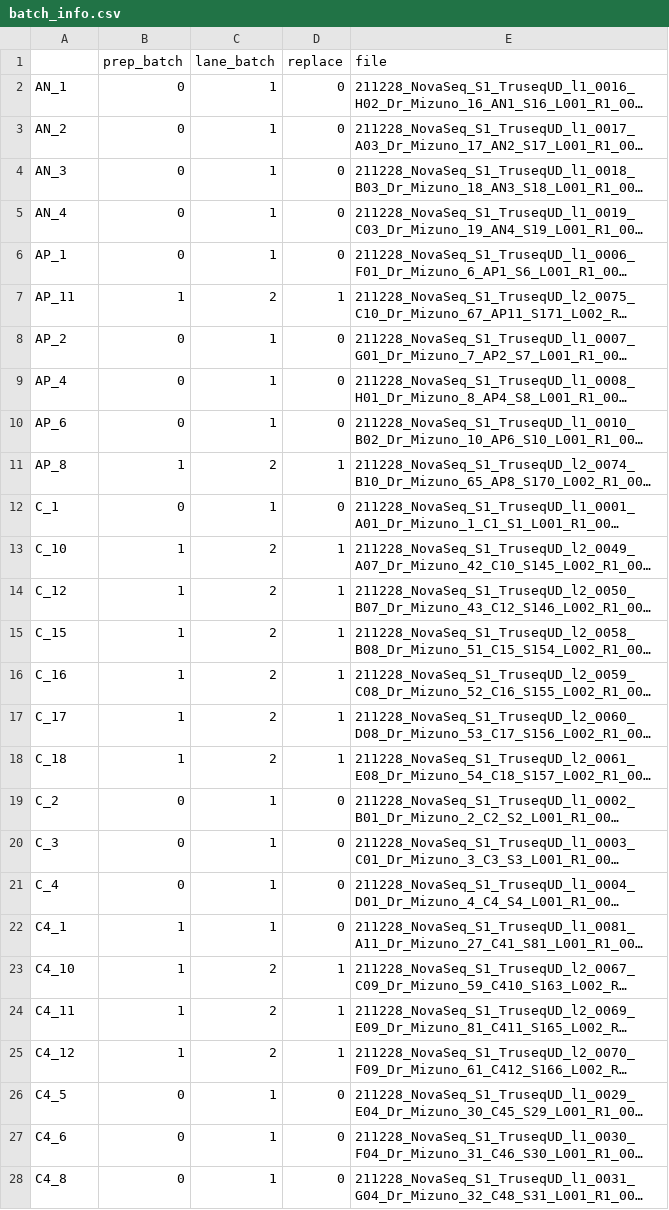
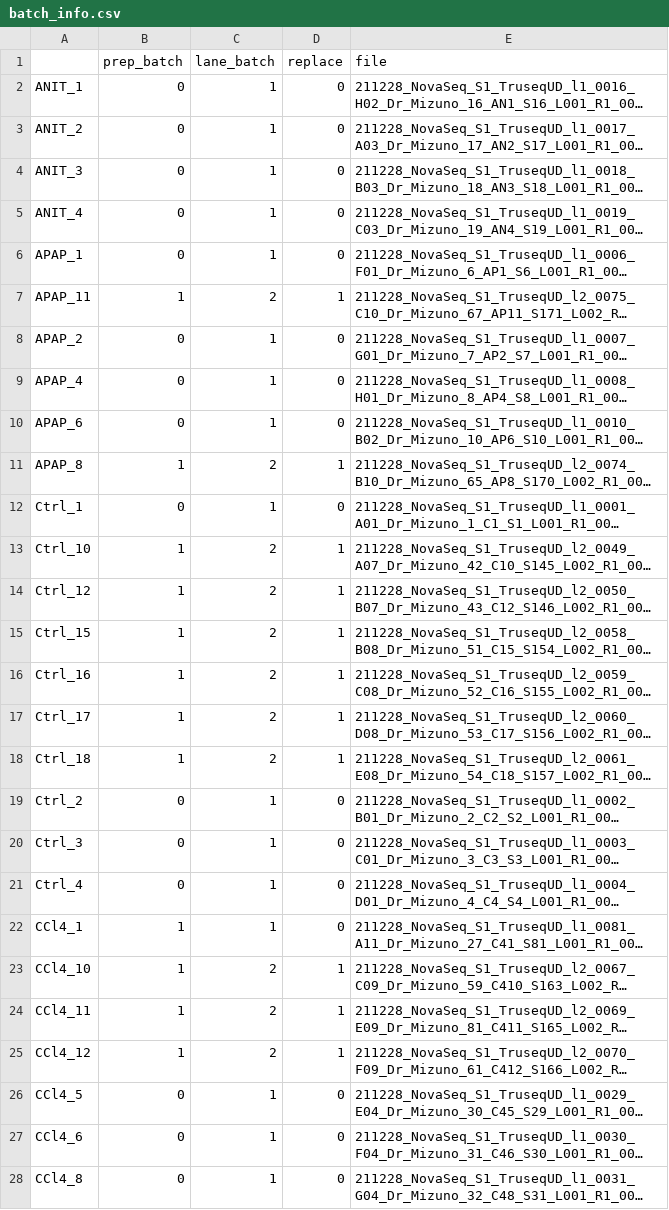
Before and after one commit to mizuno-group/LiverDeconv, a CSV file: Data/raw/batch_info.csv, drawn as a sheet; only a part is shown; long unchanged cells end in …; the diff covers the shown part only; the diff names each change by its address in the sheet, - before the commit and + after, or states it on an @@ line.

```diff
--- a/Data/raw/batch_info.csv
+++ b/Data/raw/batch_info.csv
-A2: AN_1
+A2: ANIT_1
-A3: AN_2
+A3: ANIT_2
-A4: AN_3
+A4: ANIT_3
-A5: AN_4
+A5: ANIT_4
-A6: AP_1
+A6: APAP_1
-A7: AP_11
+A7: APAP_11
-A8: AP_2
+A8: APAP_2
-A9: AP_4
+A9: APAP_4
-A10: AP_6
+A10: APAP_6
-A11: AP_8
+A11: APAP_8
-A12: C_1
+A12: Ctrl_1
-A13: C_10
+A13: Ctrl_10
-A14: C_12
+A14: Ctrl_12
-A15: C_15
+A15: Ctrl_15
-A16: C_16
+A16: Ctrl_16
-A17: C_17
+A17: Ctrl_17
-A18: C_18
+A18: Ctrl_18
-A19: C_2
+A19: Ctrl_2
-A20: C_3
+A20: Ctrl_3
-A21: C_4
+A21: Ctrl_4
-A22: C4_1
+A22: CCl4_1
-A23: C4_10
+A23: CCl4_10
-A24: C4_11
+A24: CCl4_11
-A25: C4_12
+A25: CCl4_12
-A26: C4_5
+A26: CCl4_5
-A27: C4_6
+A27: CCl4_6
-A28: C4_8
+A28: CCl4_8
```
Also changed, not shown: 15 edited cells elsewhere in this file, 18 other files.
